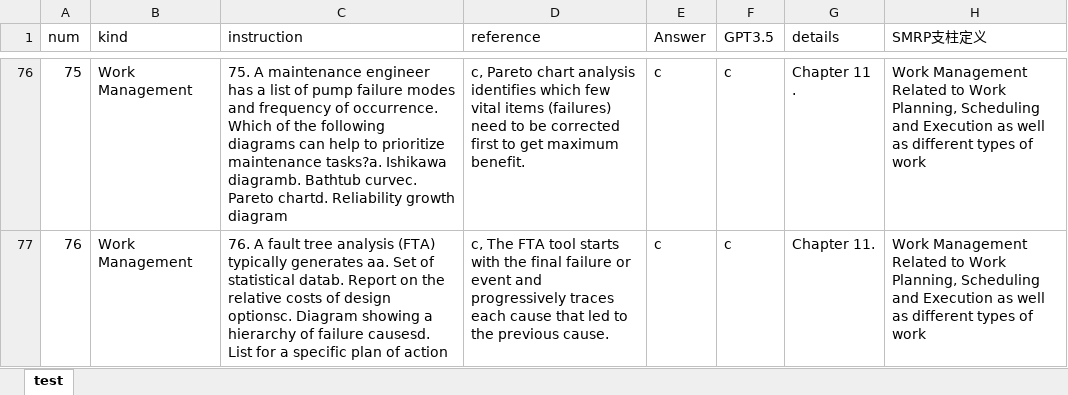
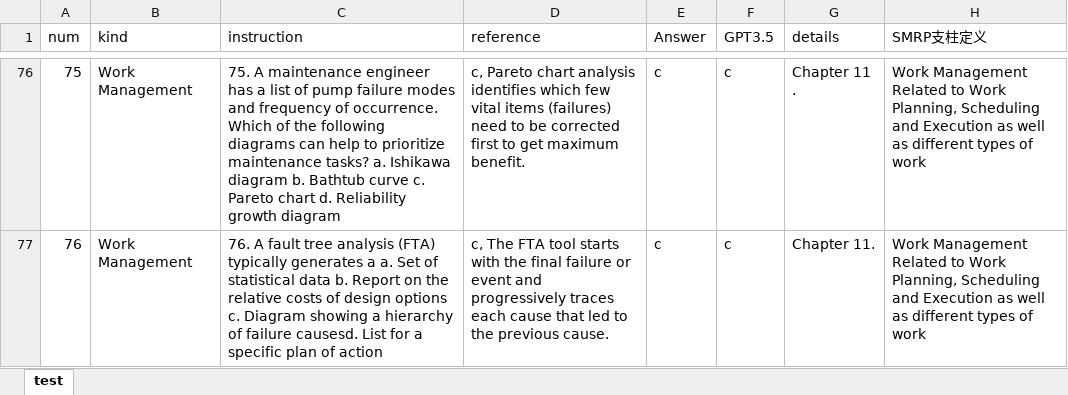
Before and after one commit to dff652/LLM_Test, an Excel workbook: needlehaystack/Exam/test_0.4_en.xlsx, sheet test, drawn as a sheet; only a part is shown, gaps mark what is left out; values as stored, in another font and other column widths than the file's, no borders; the diff covers the shown part only; the diff names each change by its address in the sheet, - before the commit and + after, or states it on an @@ line.

```diff
--- a/needlehaystack/Exam/test_0.4_en.xlsx (sheet test)
+++ b/needlehaystack/Exam/test_0.4_en.xlsx (sheet test)
-C76 (instruction): …prioritize maintenance tasks?a. Ishikawa diagramb. Bathtub curvec. Pareto chartd. Reliability growth…
+C76 (instruction): …prioritize maintenance tasks? a. Ishikawa diagram b. Bathtub curve c. Pareto chart d. Reliability growth…
-C77 (instruction): …typically generates aa. Set of statistical datab. Report on the relative costs of design optionsc. Diagram showing…
+C77 (instruction): …typically generates a a. Set of statistical data b. Report on the relative costs of design options c. Diagram showing…
```
Also changed, not shown: 54 edited cells elsewhere in this sheet, 6 other files.
